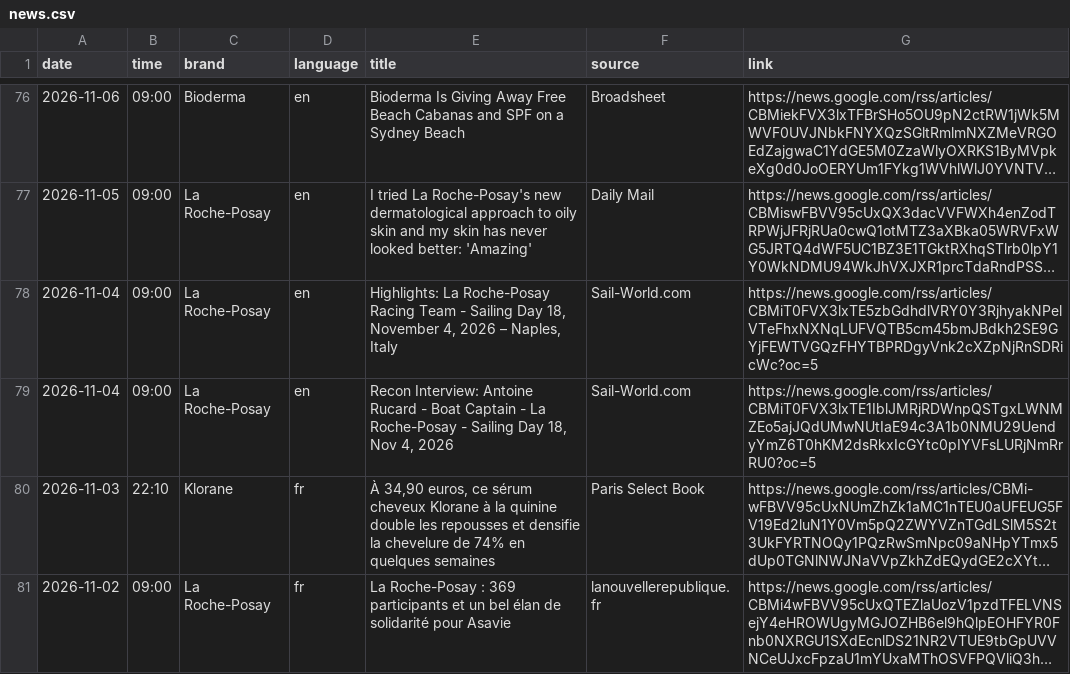
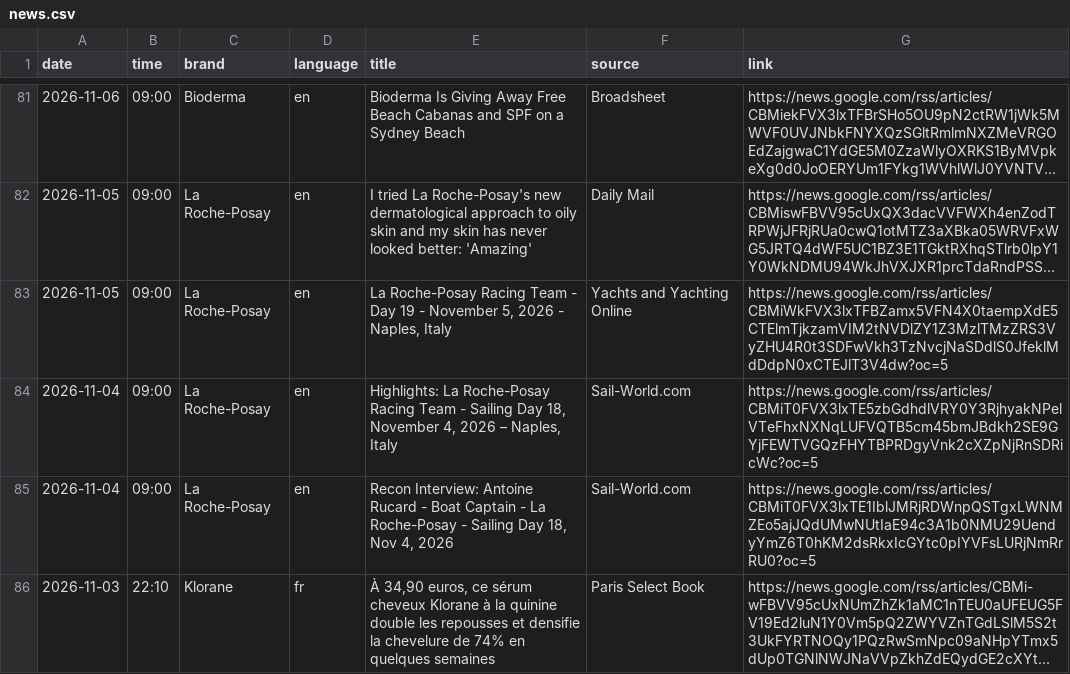
Before and after one commit to mehulsingh365-ctrl/IgniteBrandtracker-, a CSV file: ignite/data/news.csv, drawn as a sheet; only a part is shown, gaps mark what is left out; the shorter side is filled out with more unchanged rows; long unchanged cells end in …; the diff covers the shown part only; the diff names each change by its address in the sheet, - before the commit and + after, or states it on an @@ line.

```diff
--- a/ignite/data/news.csv
+++ b/ignite/data/news.csv
+row 83: 2026-11-05 | 09:00 | La Roche-Posay | en | La Roche-Posay Racing Team - Day 19 - November 5, 2026 - Naples, Italy | Yachts and Yachting Online | https://news.google.com/rss/articles/CBMiWkFVX3lxTFBZamx5VFN4X0taempXdE5CTElmTjkzamVIM2tNVDlZY1Z3MzlTMzZRS3VyZHU4R0t3SDFwVkh3TzNvcjNaSDdlS0JfeklMdDdpN0xCTEJlT3V4dw?oc=5
```
Also changed, not shown: 5 added rows elsewhere in this file, 1 other file.
